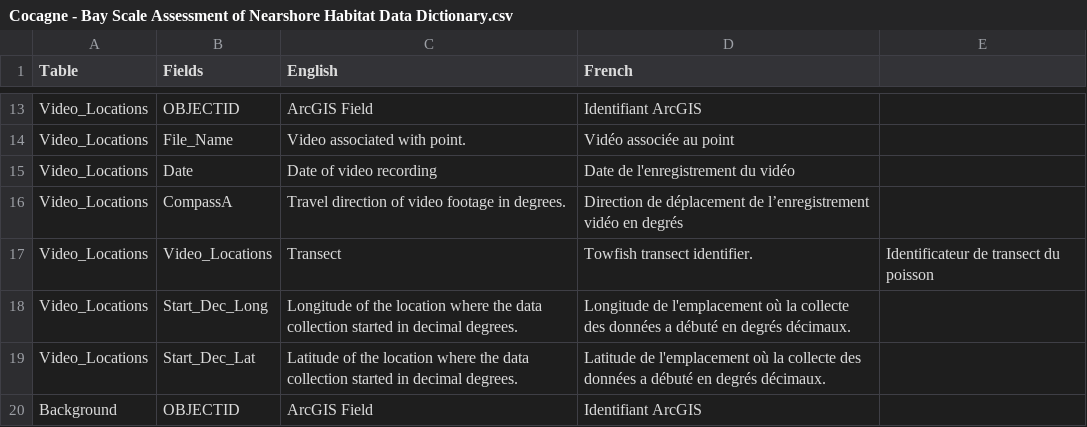
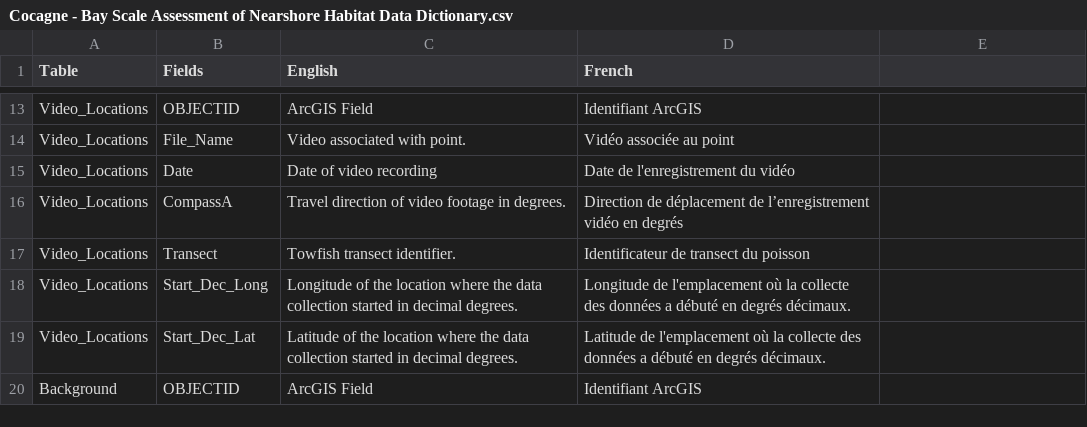
Before and after one commit to dfo-mar-odis/data-dictionary, a CSV file: BSA/Cocagne - Bay Scale Assessment of Nearshore Habitat Data Dictionary.csv, drawn as a sheet; only a part is shown, gaps mark what is left out.

Commit message:
fixed issue of extra column on line 17

```diff
--- a/BSA/Cocagne - Bay Scale Assessment of Nearshore Habitat Data Dictionary.csv
+++ b/BSA/Cocagne - Bay Scale Assessment of Nearshore Habitat Data Dictionary.csv
@@ -16,3 +16,3 @@ Video_Locations,Date,Date of video recording,Date de l'enregistrement du vidéo
 Video_Locations,CompassA,Travel direction of video footage in degrees.,Direction de déplacement de l’enregistrement vidéo en degrés
-Video_Locations,Video_Locations,Transect,Towfish transect identifier.,Identificateur de transect du poisson
+Video_Locations,Transect,Towfish transect identifier.,Identificateur de transect du poisson
 Video_Locations,Start_Dec_Long,Longitude of the location where the data collection started in decimal degrees.,Longitude de l'emplacement où la collecte des données a débuté en degrés décimaux.
```
